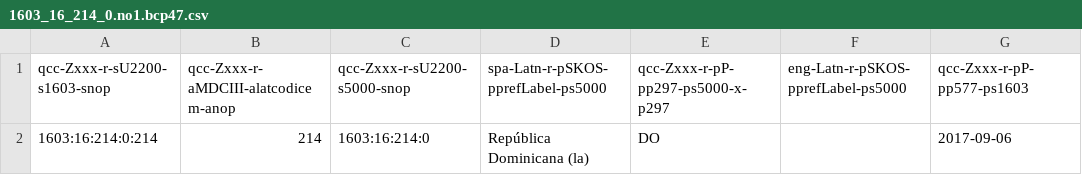
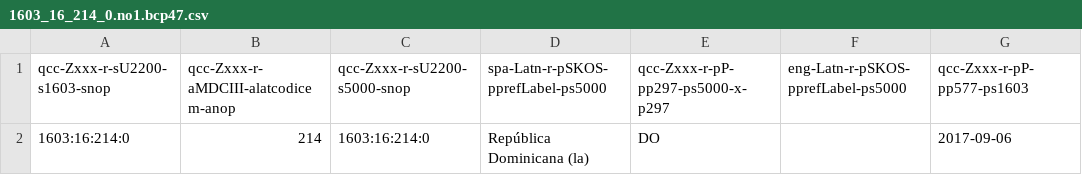
Before and after one commit to MDCIII/1603_16_214, a CSV file: 1603/16/214/0/1603_16_214_0.no1.bcp47.csv, drawn as a sheet; only a part is shown; the diff names each change by its address in the sheet, - before the commit and + after, or states it on an @@ line.

```diff
--- a/1603/16/214/0/1603_16_214_0.no1.bcp47.csv
+++ b/1603/16/214/0/1603_16_214_0.no1.bcp47.csv
-A2 (qcc-Zxxx-r-sU2200-s1603-snop): 1603:16:214:0:214
+A2 (qcc-Zxxx-r-sU2200-s1603-snop): 1603:16:214:0
```
Also changed, not shown: 1603/16/214/0/1603_16_214_0.no1.tm.hxl.csv, 10 other files.
